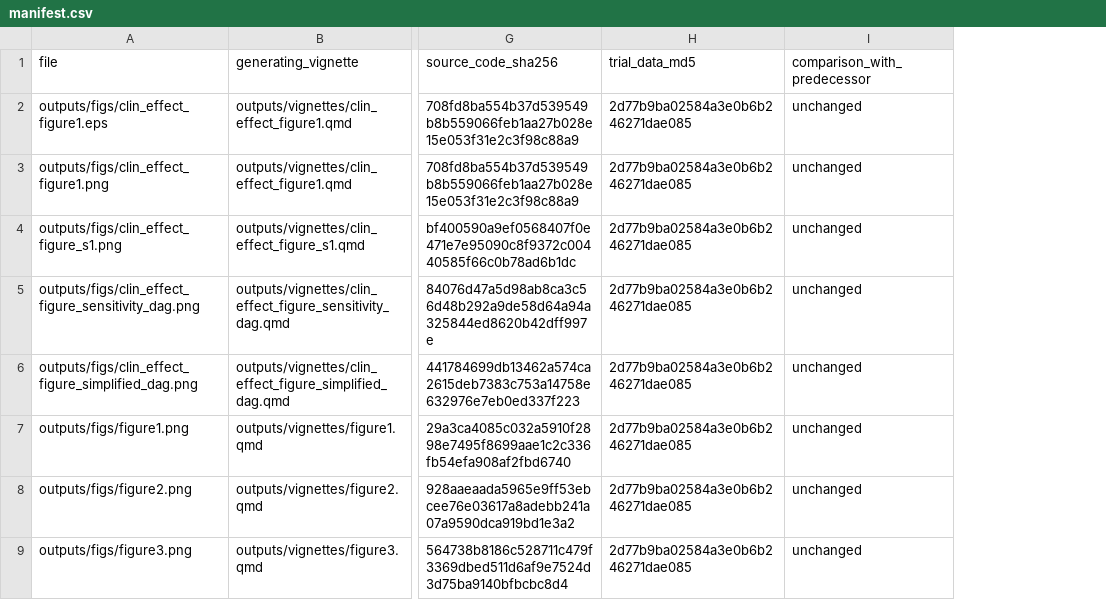
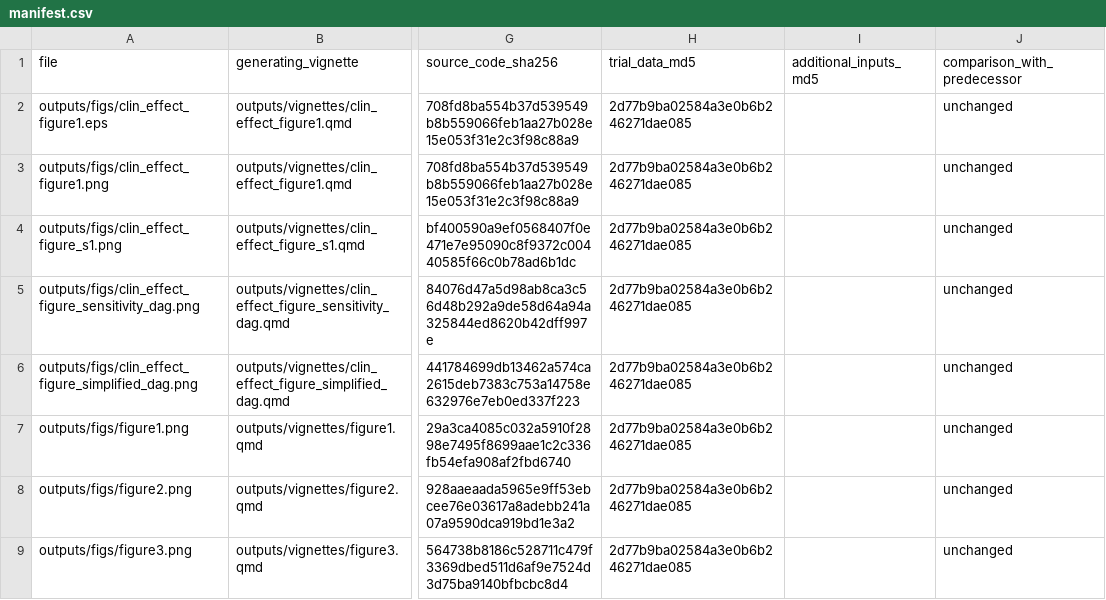
Before and after one commit to ben-geisler/METIMMOX-1, a CSV file: outputs/manifest.csv, drawn as a sheet; only a part is shown, gaps mark what is left out; the diff covers the shown part only; the diff names each change by its address in the sheet, - before the commit and + after, or states it on an @@ line.

```diff
--- a/outputs/manifest.csv
+++ b/outputs/manifest.csv
+column I (additional_inputs_md5), empty
```
Also changed, not shown: 18 edited cells elsewhere in this file, outputs/tables/table_s8.csv, 3 other files.
